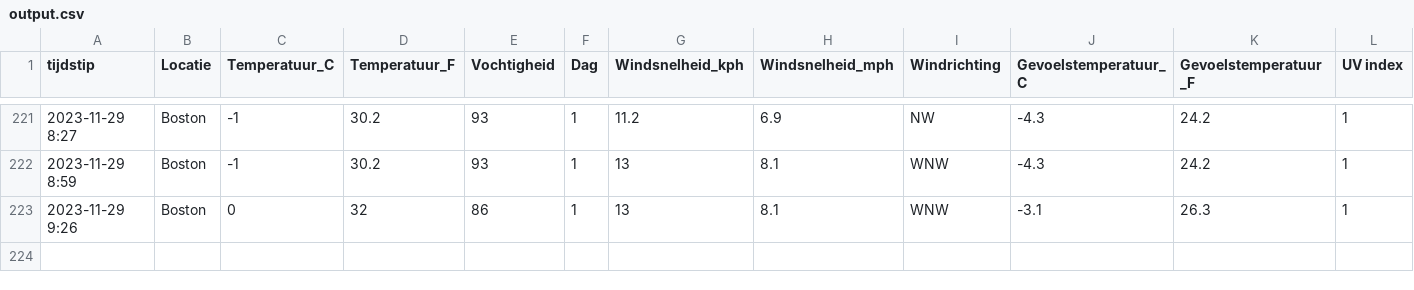
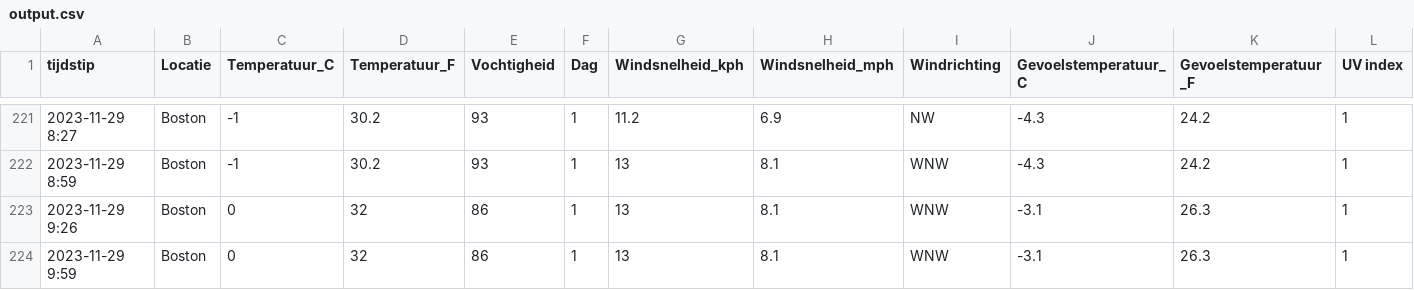
Before and after one commit to TomDeganck/AutomatieLinuxForDataScientist, a CSV file: data_storage/output.csv, drawn as a sheet; only a part is shown, gaps mark what is left out.

```diff
--- a/data_storage/output.csv
+++ b/data_storage/output.csv
@@ -223 +223,2 @@ tijdstip,Locatie,Temperatuur_C,Temperatuur_F,Vochtigheid,Dag,Windsnelheid_kph,Wi
 "2023-11-29 9:26","Boston",0,32,86,1,13,8.1,"WNW",-3.1,26.3,1
+"2023-11-29 9:59","Boston",0,32,86,1,13,8.1,"WNW",-3.1,26.3,1
```
Also changed, not shown: 3 other files.
